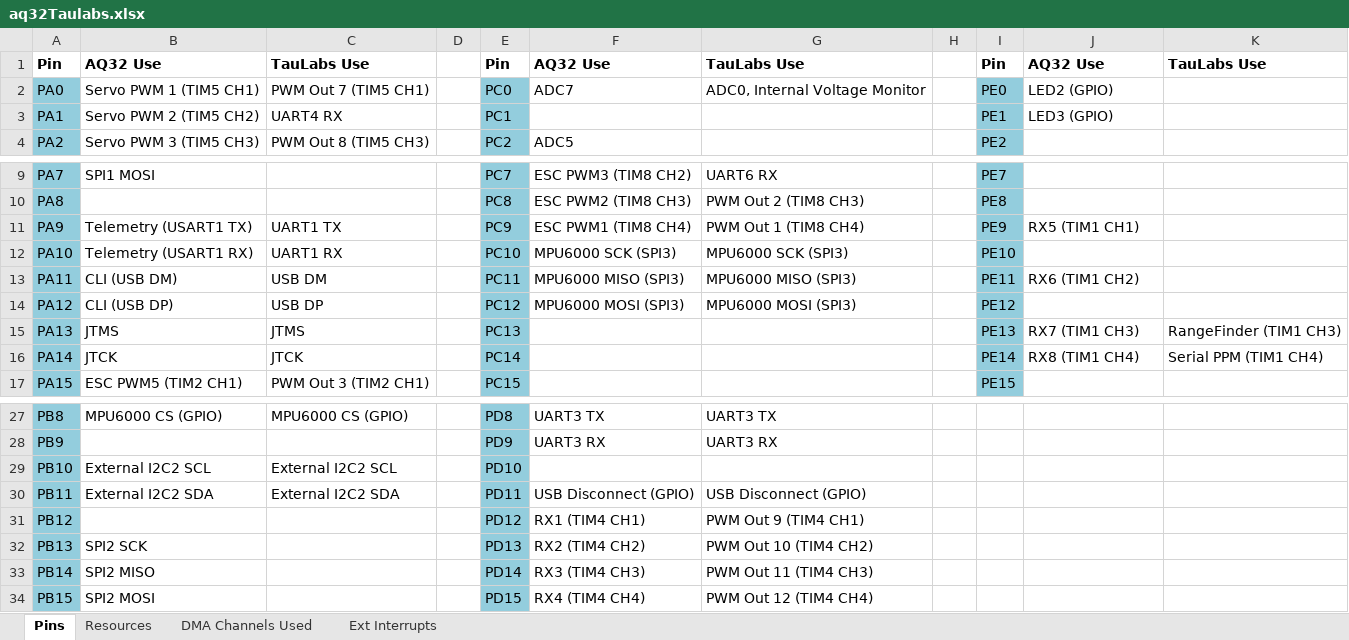
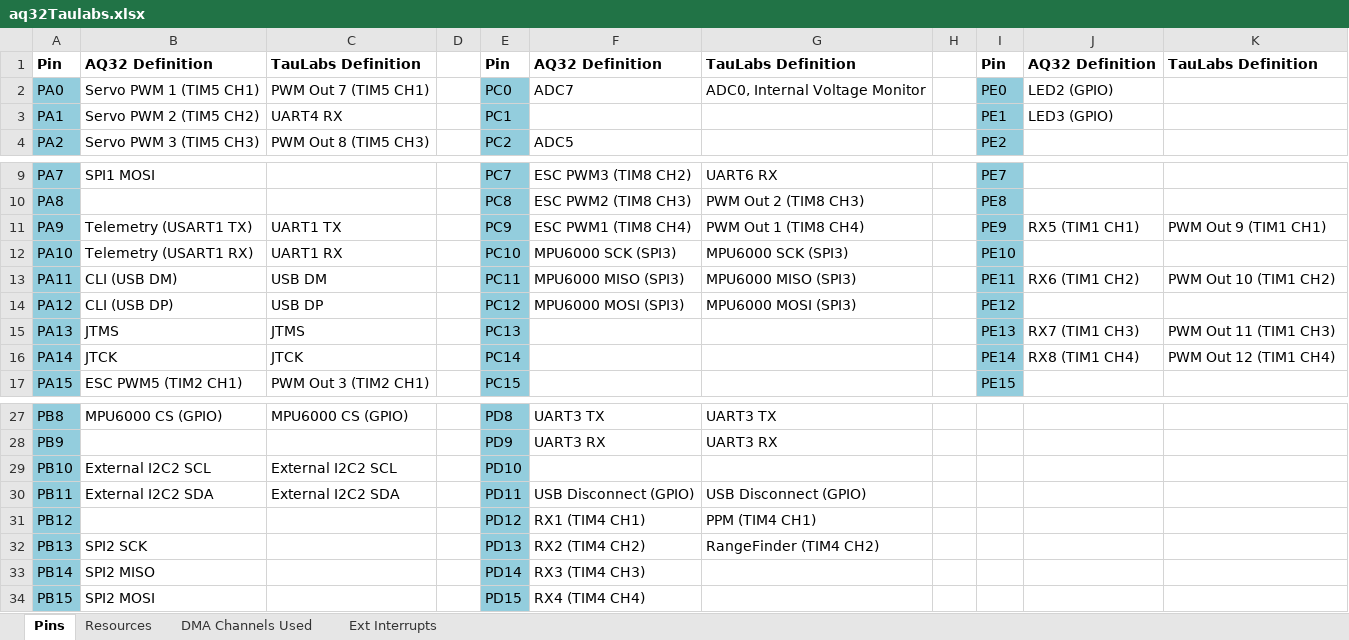
Before and after one commit to d-ronin/dronin-hw, an Excel workbook: aq32/hw/aq32Taulabs.xlsx, sheet Pins, drawn as a sheet; only a part is shown, gaps mark what is left out; values as stored, in another font and other column widths than the file's, no borders; the diff names each change by its address in the sheet, - before the commit and + after, or states it on an @@ line.

Commit message:
20150603 - swap TIM1/TIM4 functions on AQ32 target
(to better align with AQ32 pin usage.)

Author is jihlein, mlyle removed board-orientation related changes.

```diff
--- a/aq32/hw/aq32Taulabs.xlsx (sheet Pins)
+++ b/aq32/hw/aq32Taulabs.xlsx (sheet Pins)
-B1: AQ32 Use
+B1: AQ32 Definition
-C1: TauLabs Use
+C1: TauLabs Definition
-F1: AQ32 Use
+F1: AQ32 Definition
-G1: TauLabs Use
+G1: TauLabs Definition
-J1: AQ32 Use
+J1: AQ32 Definition
-K1: TauLabs Use
+K1: TauLabs Definition
-K11: (empty)
+K11: PWM Out 9 (TIM1 CH1)
-K13: (empty)
+K13: PWM Out 10 (TIM1 CH2)
-K15: RangeFinder (TIM1 CH3)
+K15: PWM Out 11 (TIM1 CH3)
-K16: Serial PPM (TIM1 CH4)
+K16: PWM Out 12 (TIM1 CH4)
-G31: PWM Out 9 (TIM4 CH1)
+G31: PPM (TIM4 CH1)
-G32: PWM Out 10 (TIM4 CH2)
+G32: RangeFinder (TIM4 CH2)
-G33: PWM Out 11 (TIM4 CH3)
+G33: (empty)
-G34: PWM Out 12 (TIM4 CH4)
+G34: (empty)
```
